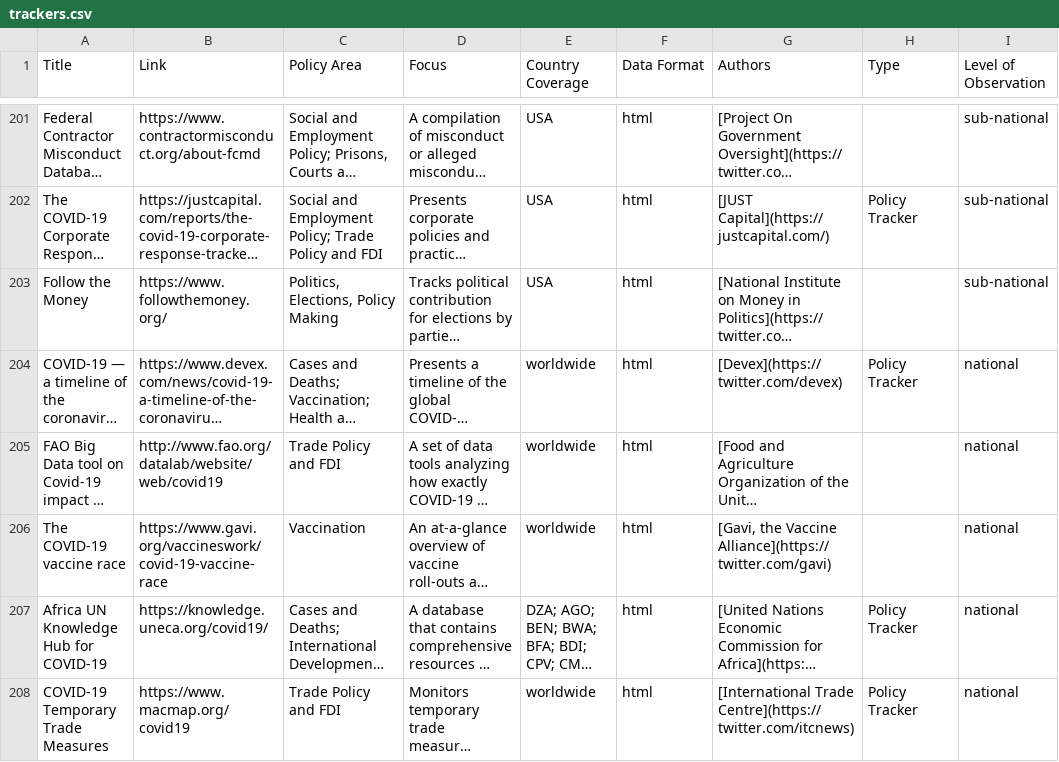
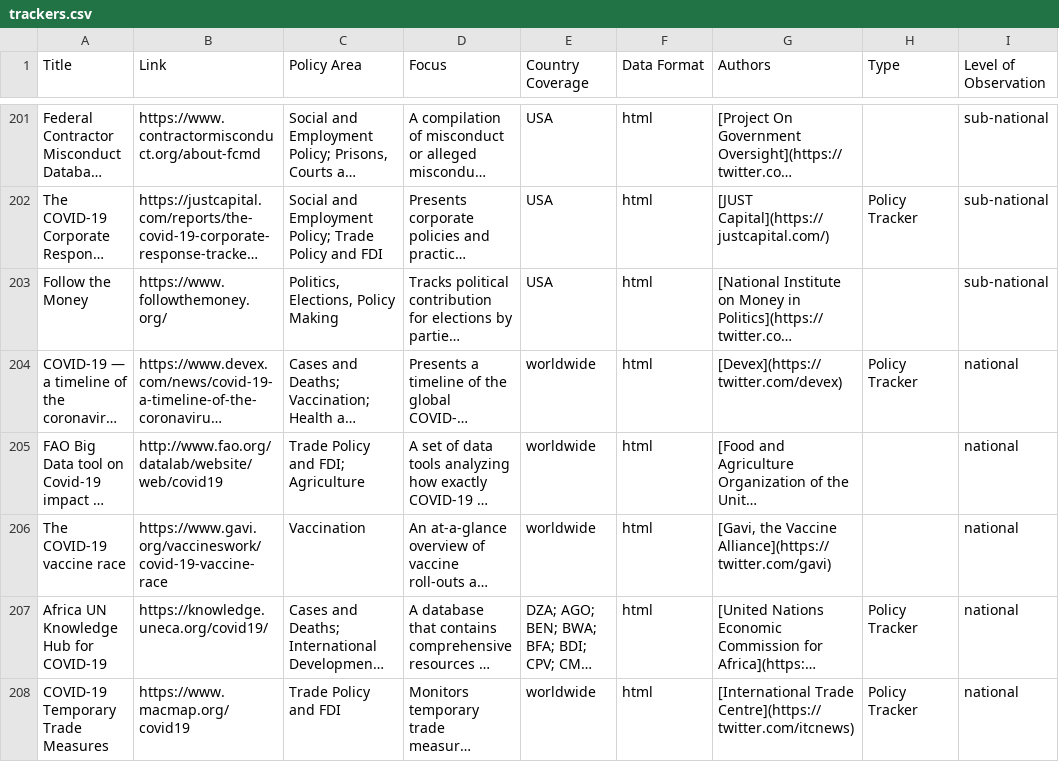
Before and after one commit to lukaslehner/supertracker, a CSV file: _data/trackers.csv, drawn as a sheet; only a part is shown, gaps mark what is left out; long unchanged cells end in …; the diff covers the shown part only; the diff names each change by its address in the sheet, - before the commit and + after, or states it on an @@ line.

Commit message:
Update trackers.csv

```diff
--- a/_data/trackers.csv
+++ b/_data/trackers.csv
-C205 (Policy Area): Trade Policy and FDI
+C205 (Policy Area): Trade Policy and FDI; Agriculture
```
Also changed, not shown: 3 edited cells elsewhere in this file.
